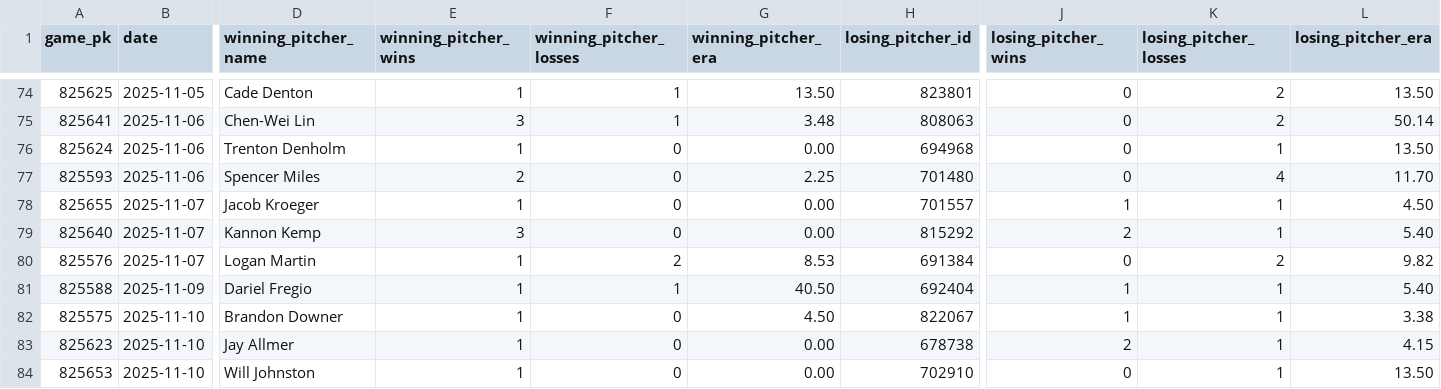
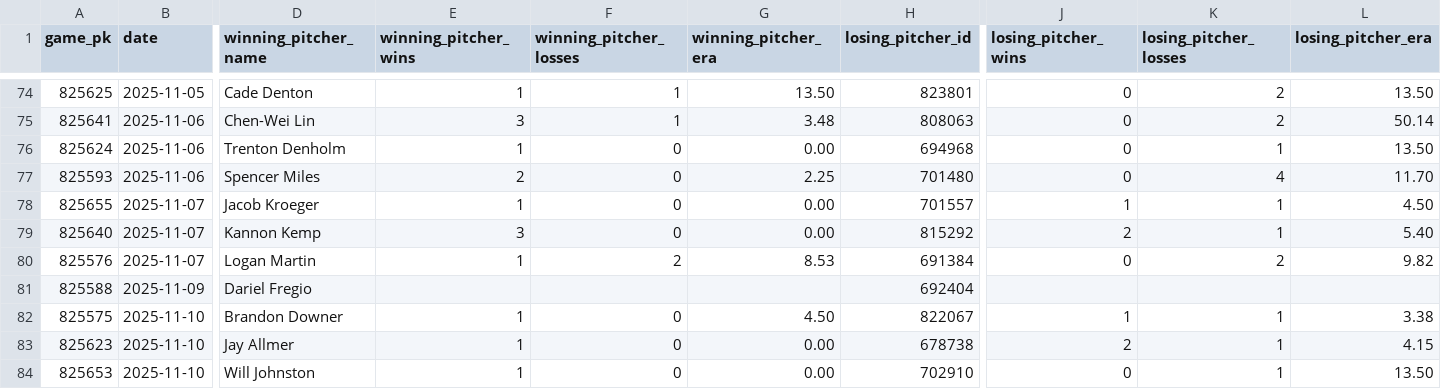
Before and after one commit to josh-hoff/AFL, a CSV file: data/2025/decisions.csv, drawn as a sheet; only a part is shown, gaps mark what is left out; the diff names each change by its address in the sheet, - before the commit and + after, or states it on an @@ line.

```diff
--- a/data/2025/decisions.csv
+++ b/data/2025/decisions.csv
-E81 (winning_pitcher_wins): 1
+E81 (winning_pitcher_wins): (empty)
-F81 (winning_pitcher_losses): 1
+F81 (winning_pitcher_losses): (empty)
-G81 (winning_pitcher_era): 40.50
+G81 (winning_pitcher_era): (empty)
-J81 (losing_pitcher_wins): 1
+J81 (losing_pitcher_wins): (empty)
-K81 (losing_pitcher_losses): 1
+K81 (losing_pitcher_losses): (empty)
-L81 (losing_pitcher_era): 5.40
+L81 (losing_pitcher_era): (empty)
```
Also changed, not shown: 2 other files.
